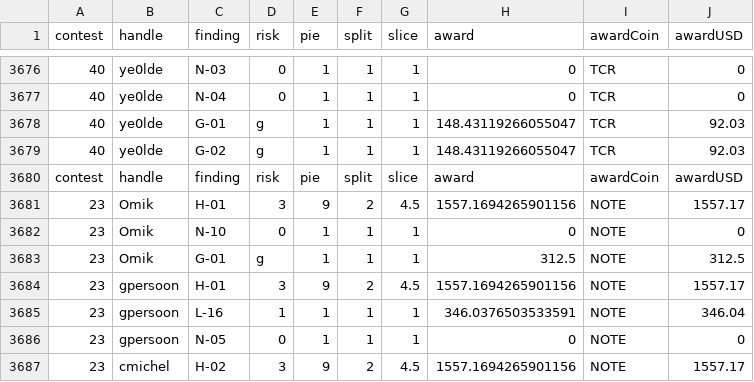
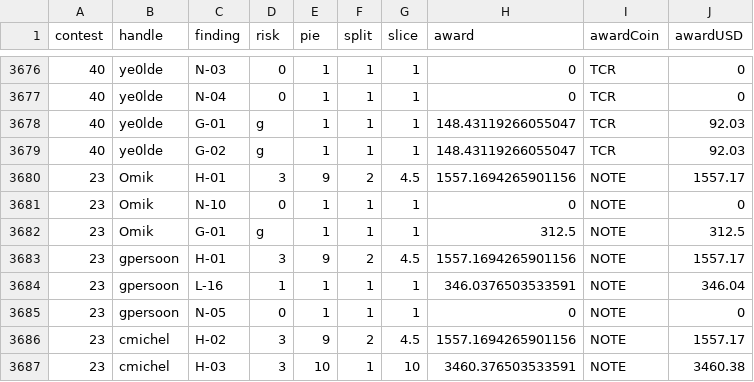
Before and after one commit to code-423n4/code423n4.com, a CSV file: _data/findings/findings.csv, drawn as a sheet; only a part is shown, gaps mark what is left out; the shorter side is filled out with more unchanged rows.

Commit message:
corrected silly error

```diff
--- a/_data/findings/findings.csv
+++ b/_data/findings/findings.csv
@@ -3679,3 +3679,2 @@
 "40","ye0lde","G-02","g",1,1,1,148.43119266055047,"TCR",92.03
-"contest","handle","finding","risk","pie","split","slice","award","awardCoin","awardUSD"
 "23","Omik","H-01","3",9,2,4.5,1557.1694265901156,"NOTE",1557.17
```
